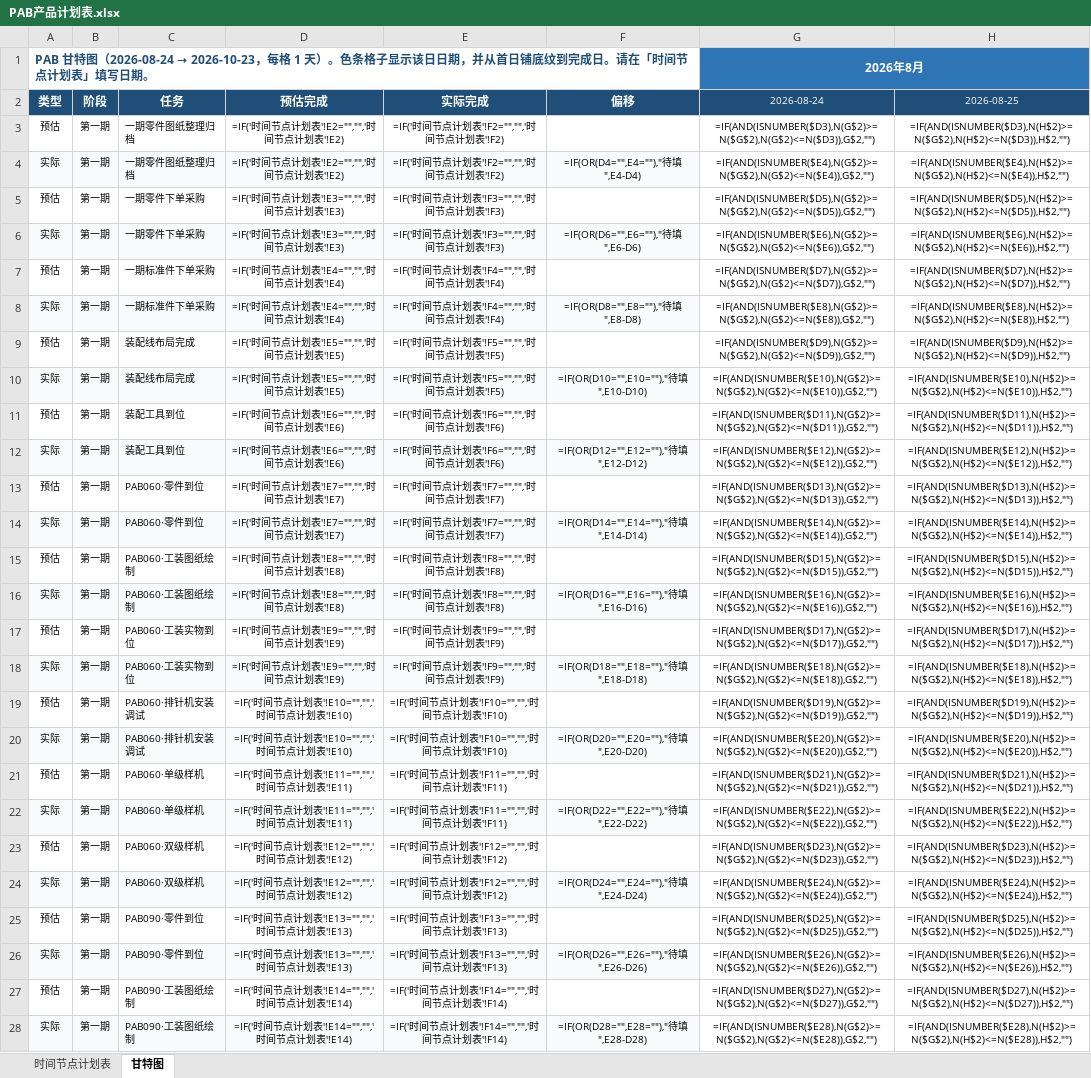
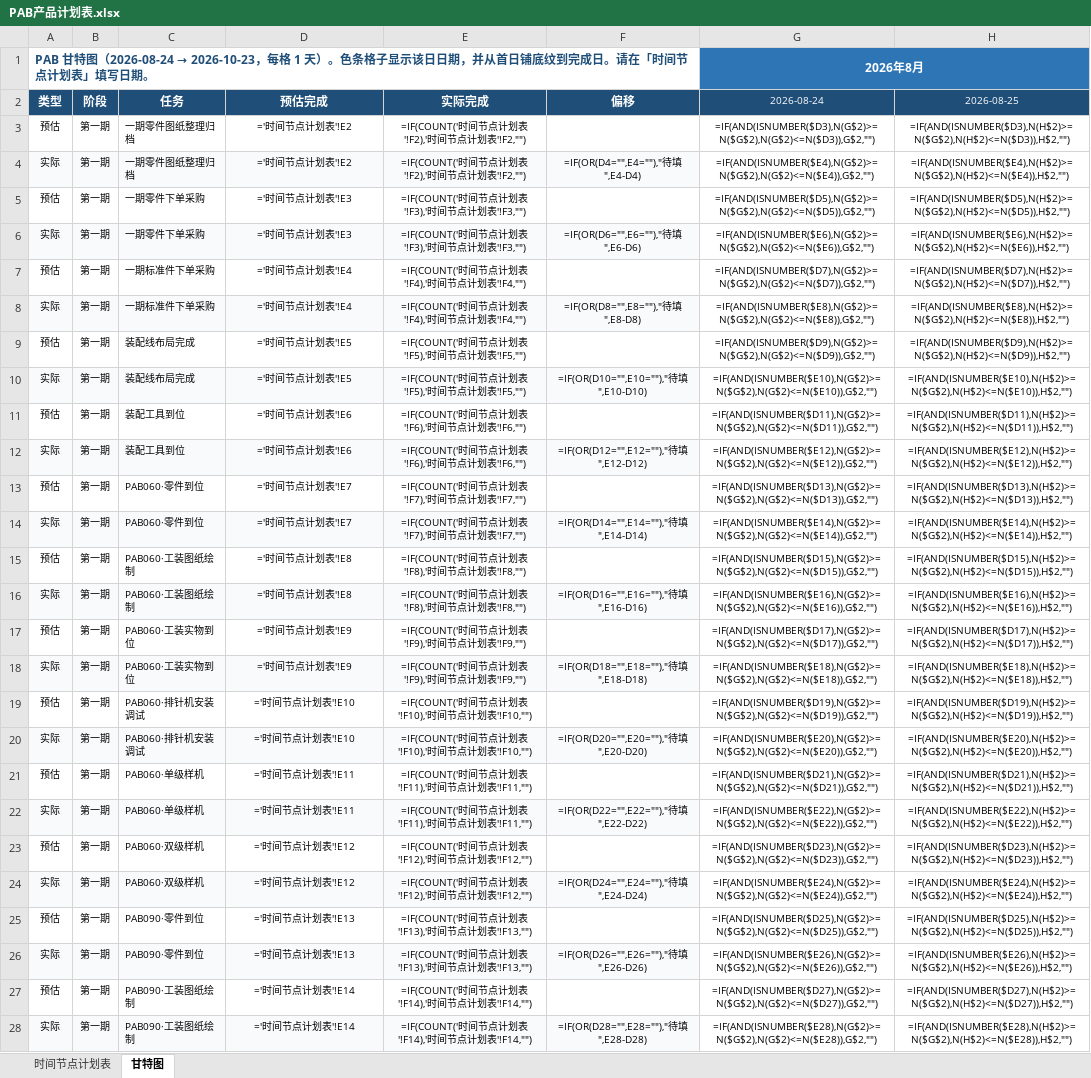
Before and after one commit to zer2803-cloud/route_maps, an Excel workbook: PAB产品计划表.xlsx, sheet 甘特图, drawn as a sheet; only a part is shown; values as stored, in another font and other column widths than the file's, no borders; formulas without a stored value are shown as written; conditional formats not drawn; the diff covers the shown part only; the diff names each change by its address in the sheet, - before the commit and + after, or states it on an @@ line.

```diff
--- a/PAB产品计划表.xlsx (sheet 甘特图)
+++ b/PAB产品计划表.xlsx (sheet 甘特图)
-D3:D4 (预估完成): =IF('时间节点计划表'!E2="","",'时间节点计划表'!E2)
+D3:D4 (预估完成): ='时间节点计划表'!E2
-E3:E4 (实际完成): =IF('时间节点计划表'!F2="","",'时间节点计划表'!F2)
+E3:E4 (实际完成): =IF(COUNT('时间节点计划表'!F2),'时间节点计划表'!F2,"")
-D5:D6 (预估完成): =IF('时间节点计划表'!E3="","",'时间节点计划表'!E3)
+D5:D6 (预估完成): ='时间节点计划表'!E3
-E5:E6 (实际完成): =IF('时间节点计划表'!F3="","",'时间节点计划表'!F3)
+E5:E6 (实际完成): =IF(COUNT('时间节点计划表'!F3),'时间节点计划表'!F3,"")
-D7:D8 (预估完成): =IF('时间节点计划表'!E4="","",'时间节点计划表'!E4)
+D7:D8 (预估完成): ='时间节点计划表'!E4
-E7:E8 (实际完成): =IF('时间节点计划表'!F4="","",'时间节点计划表'!F4)
+E7:E8 (实际完成): =IF(COUNT('时间节点计划表'!F4),'时间节点计划表'!F4,"")
-D9:D10 (预估完成): =IF('时间节点计划表'!E5="","",'时间节点计划表'!E5)
+D9:D10 (预估完成): ='时间节点计划表'!E5
-E9:E10 (实际完成): =IF('时间节点计划表'!F5="","",'时间节点计划表'!F5)
+E9:E10 (实际完成): =IF(COUNT('时间节点计划表'!F5),'时间节点计划表'!F5,"")
-D11:D12 (预估完成): =IF('时间节点计划表'!E6="","",'时间节点计划表'!E6)
+D11:D12 (预估完成): ='时间节点计划表'!E6
-E11:E12 (实际完成): =IF('时间节点计划表'!F6="","",'时间节点计划表'!F6)
+E11:E12 (实际完成): =IF(COUNT('时间节点计划表'!F6),'时间节点计划表'!F6,"")
-D13:D14 (预估完成): =IF('时间节点计划表'!E7="","",'时间节点计划表'!E7)
+D13:D14 (预估完成): ='时间节点计划表'!E7
-E13:E14 (实际完成): =IF('时间节点计划表'!F7="","",'时间节点计划表'!F7)
+E13:E14 (实际完成): =IF(COUNT('时间节点计划表'!F7),'时间节点计划表'!F7,"")
-D15:D16 (预估完成): =IF('时间节点计划表'!E8="","",'时间节点计划表'!E8)
+D15:D16 (预估完成): ='时间节点计划表'!E8
-E15:E16 (实际完成): =IF('时间节点计划表'!F8="","",'时间节点计划表'!F8)
+E15:E16 (实际完成): =IF(COUNT('时间节点计划表'!F8),'时间节点计划表'!F8,"")
-D17:D18 (预估完成): =IF('时间节点计划表'!E9="","",'时间节点计划表'!E9)
+D17:D18 (预估完成): ='时间节点计划表'!E9
-E17:E18 (实际完成): =IF('时间节点计划表'!F9="","",'时间节点计划表'!F9)
+E17:E18 (实际完成): =IF(COUNT('时间节点计划表'!F9),'时间节点计划表'!F9,"")
-D19:D20 (预估完成): =IF('时间节点计划表'!E10="","",'时间节点计划表'!E10)
+D19:D20 (预估完成): ='时间节点计划表'!E10
-E19:E20 (实际完成): =IF('时间节点计划表'!F10="","",'时间节点计划表'!F10)
+E19:E20 (实际完成): =IF(COUNT('时间节点计划表'!F10),'时间节点计划表'!F10,"")
-D21:D22 (预估完成): =IF('时间节点计划表'!E11="","",'时间节点计划表'!E11)
+D21:D22 (预估完成): ='时间节点计划表'!E11
-E21:E22 (实际完成): =IF('时间节点计划表'!F11="","",'时间节点计划表'!F11)
+E21:E22 (实际完成): =IF(COUNT('时间节点计划表'!F11),'时间节点计划表'!F11,"")
-D23:D24 (预估完成): =IF('时间节点计划表'!E12="","",'时间节点计划表'!E12)
+D23:D24 (预估完成): ='时间节点计划表'!E12
-E23:E24 (实际完成): =IF('时间节点计划表'!F12="","",'时间节点计划表'!F12)
+E23:E24 (实际完成): =IF(COUNT('时间节点计划表'!F12),'时间节点计划表'!F12,"")
-D25:D26 (预估完成): =IF('时间节点计划表'!E13="","",'时间节点计划表'!E13)
+D25:D26 (预估完成): ='时间节点计划表'!E13
-E25:E26 (实际完成): =IF('时间节点计划表'!F13="","",'时间节点计划表'!F13)
+E25:E26 (实际完成): =IF(COUNT('时间节点计划表'!F13),'时间节点计划表'!F13,"")
-D27:D28 (预估完成): =IF('时间节点计划表'!E14="","",'时间节点计划表'!E14)
+D27:D28 (预估完成): ='时间节点计划表'!E14
-E27:E28 (实际完成): =IF('时间节点计划表'!F14="","",'时间节点计划表'!F14)
+E27:E28 (实际完成): =IF(COUNT('时间节点计划表'!F14),'时间节点计划表'!F14,"")
```
Also changed, not shown: 124 edited cells elsewhere in this sheet, 2 other files.
